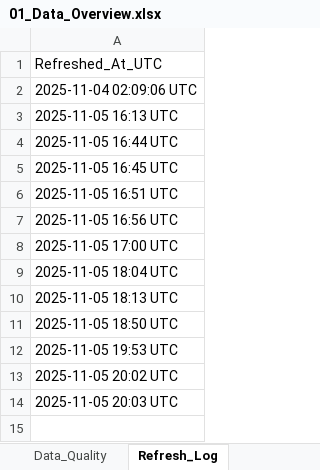
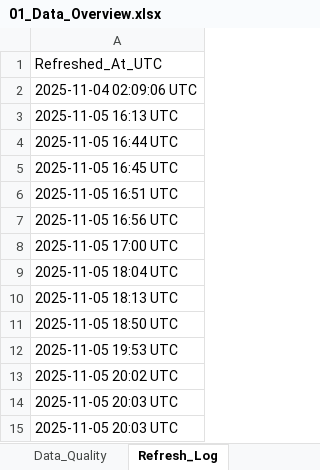
Before and after one commit to HuzeifKhan/Ecommerce-Finance-Analytics-Portfolio, an Excel workbook: 04_Excel/01_Data_Overview.xlsx, sheet Refresh_Log, drawn as a sheet; values as stored, in another font and other column widths than the file's, no borders; the diff names each change by its address in the sheet, - before the commit and + after, or states it on an @@ line.

```diff
--- a/04_Excel/01_Data_Overview.xlsx (sheet Refresh_Log)
+++ b/04_Excel/01_Data_Overview.xlsx (sheet Refresh_Log)
+row 15: 2025-11-05 20:03 UTC
```
Also changed, not shown: 04_Excel/Dashboard_Notes.xlsx, 04_Excel/KPI_Snapshot.xlsx, 1 other file.
